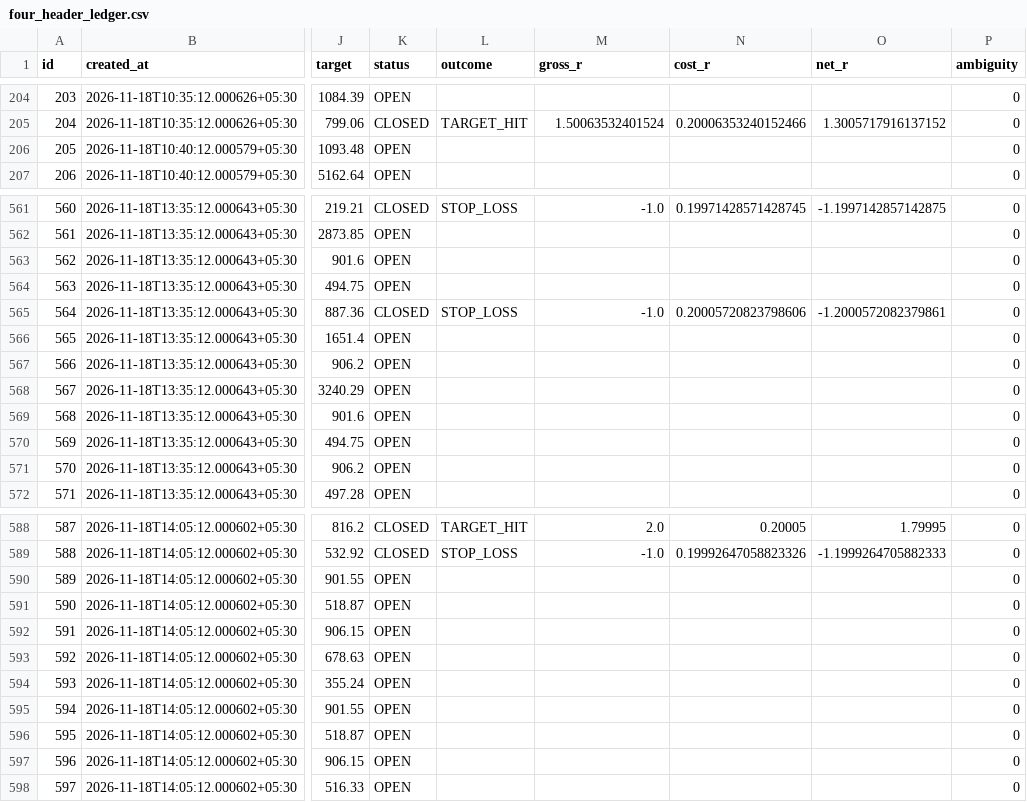
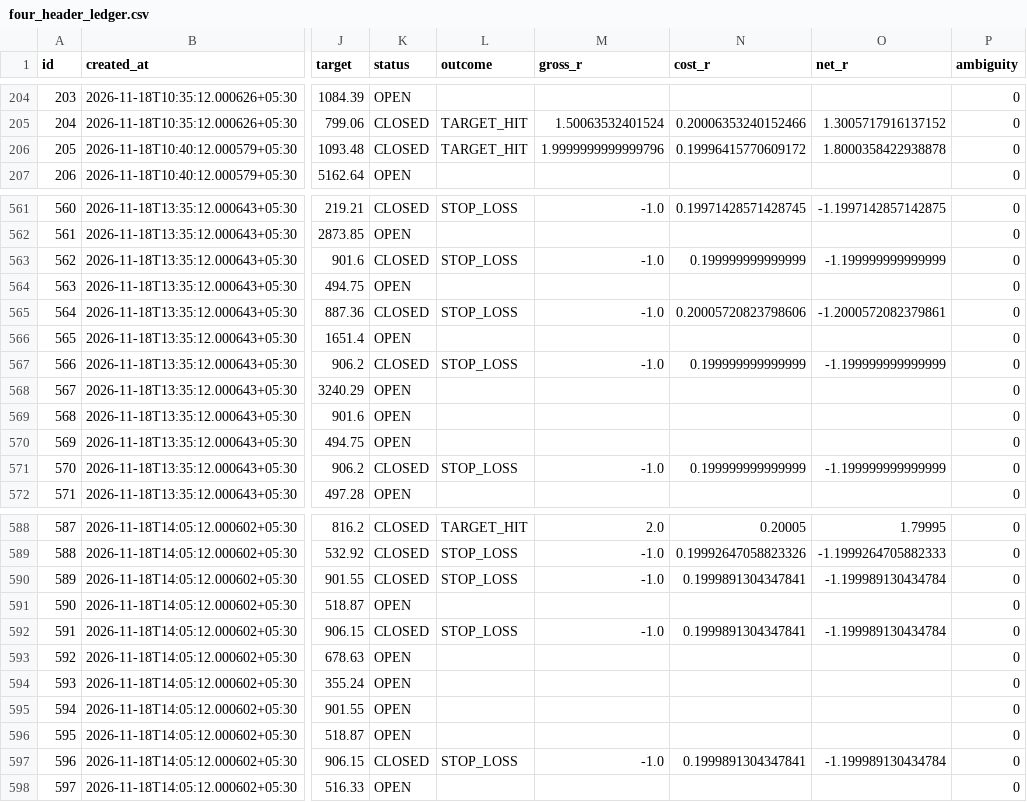
Before and after one commit to mahakalstay-coder/bharat-intraday-scout, a CSV file: reports/four_header_ledger.csv, drawn as a sheet; only a part is shown, gaps mark what is left out; the diff covers the shown part only; the diff names each change by its address in the sheet, - before the commit and + after, or states it on an @@ line.

```diff
--- a/reports/four_header_ledger.csv
+++ b/reports/four_header_ledger.csv
-K206 (status): OPEN
+K206 (status): CLOSED
-L206 (outcome): (empty)
+L206 (outcome): TARGET_HIT
-M206 (gross_r): (empty)
+M206 (gross_r): 1.9999999999999796
-N206 (cost_r): (empty)
+N206 (cost_r): 0.19996415770609172
-O206 (net_r): (empty)
+O206 (net_r): 1.8000358422938878
-K563 (status): OPEN
+K563 (status): CLOSED
-L563 (outcome): (empty)
+L563 (outcome): STOP_LOSS
-M563 (gross_r): (empty)
+M563 (gross_r): -1.0
-N563 (cost_r): (empty)
+N563 (cost_r): 0.199999999999999
-O563 (net_r): (empty)
+O563 (net_r): -1.199999999999999
-K567 (status): OPEN
+K567 (status): CLOSED
-L567 (outcome): (empty)
+L567 (outcome): STOP_LOSS
-M567 (gross_r): (empty)
+M567 (gross_r): -1.0
-N567 (cost_r): (empty)
+N567 (cost_r): 0.199999999999999
-O567 (net_r): (empty)
+O567 (net_r): -1.199999999999999
-K571 (status): OPEN
+K571 (status): CLOSED
-L571 (outcome): (empty)
+L571 (outcome): STOP_LOSS
-M571 (gross_r): (empty)
+M571 (gross_r): -1.0
-N571 (cost_r): (empty)
+N571 (cost_r): 0.199999999999999
-O571 (net_r): (empty)
+O571 (net_r): -1.199999999999999
-K590 (status): OPEN
+K590 (status): CLOSED
-L590 (outcome): (empty)
+L590 (outcome): STOP_LOSS
-M590 (gross_r): (empty)
+M590 (gross_r): -1.0
-N590 (cost_r): (empty)
+N590 (cost_r): 0.1999891304347841
-O590 (net_r): (empty)
+O590 (net_r): -1.199989130434784
-K592 (status): OPEN
+K592 (status): CLOSED
-L592 (outcome): (empty)
+L592 (outcome): STOP_LOSS
-M592 (gross_r): (empty)
+M592 (gross_r): -1.0
-N592 (cost_r): (empty)
+N592 (cost_r): 0.1999891304347841
-O592 (net_r): (empty)
+O592 (net_r): -1.199989130434784
-K597 (status): OPEN
+K597 (status): CLOSED
-L597 (outcome): (empty)
+L597 (outcome): STOP_LOSS
-M597 (gross_r): (empty)
+M597 (gross_r): -1.0
-N597 (cost_r): (empty)
+N597 (cost_r): 0.1999891304347841
-O597 (net_r): (empty)
+O597 (net_r): -1.199989130434784
```
Also changed, not shown: 25 edited cells elsewhere in this file, 5 other files.
